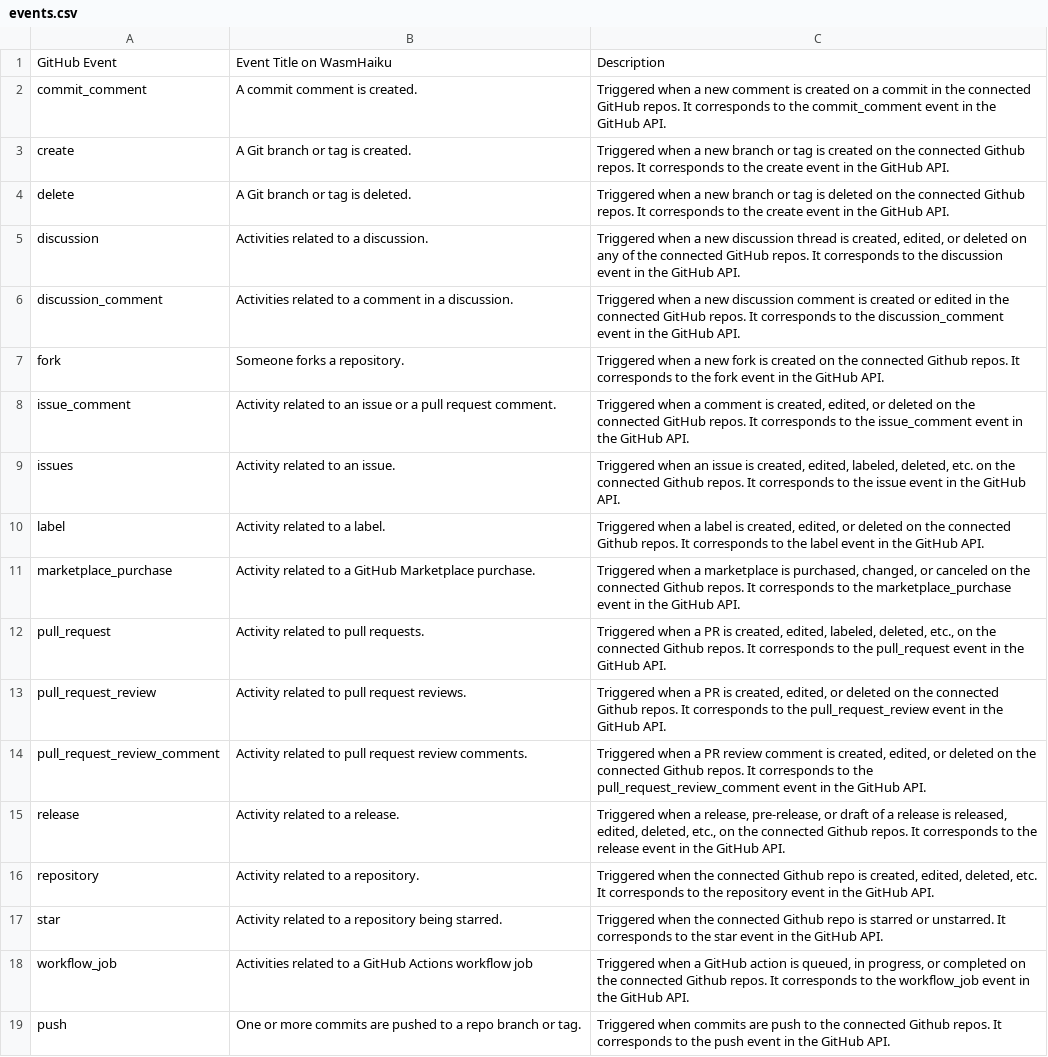
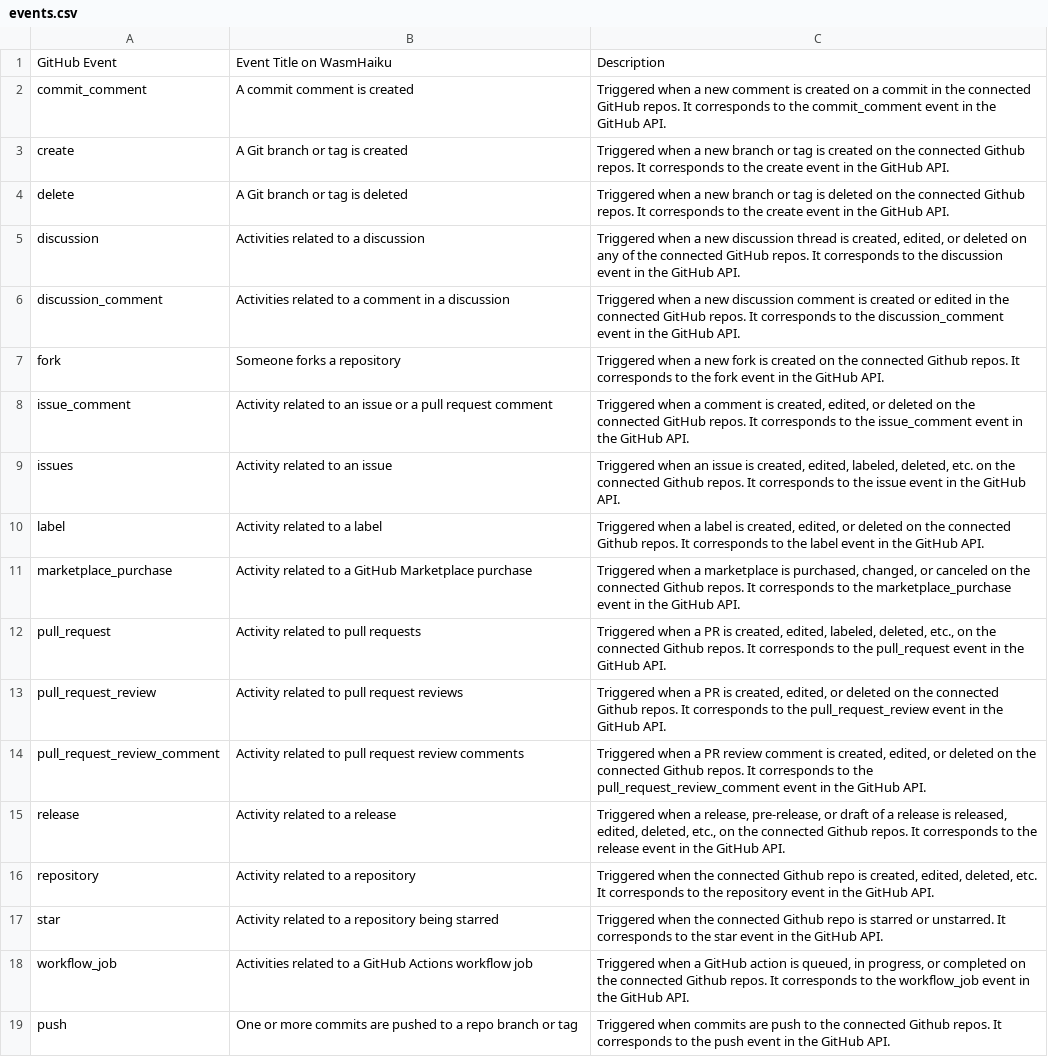
Before and after one commit to flows-network/flows-connector, a CSV file: github/src/events.csv, drawn as a sheet; the diff names each change by its address in the sheet, - before the commit and + after, or states it on an @@ line.

Commit message:
github: strip some dots
Signed-off-by: Jinser <cmdr.jv@gmail.com>

```diff
--- a/github/src/events.csv
+++ b/github/src/events.csv
-B2: A commit comment is created.
+B2: A commit comment is created
-B3: A Git branch or tag is created.
+B3: A Git branch or tag is created
-B4: A Git branch or tag is deleted.
+B4: A Git branch or tag is deleted
-B5: Activities related to a discussion.
+B5: Activities related to a discussion
-B6: …in a discussion.
+B6: …in a discussion
-B7: Someone forks a repository.
+B7: Someone forks a repository
-B8: …pull request comment.
+B8: …pull request comment
-B9: Activity related to an issue.
+B9: Activity related to an issue
-B10: Activity related to a label.
+B10: Activity related to a label
-B11: …GitHub Marketplace purchase.
+B11: …GitHub Marketplace purchase
-B12: Activity related to pull requests.
+B12: Activity related to pull requests
-B13: Activity related to pull request reviews.
+B13: Activity related to pull request reviews
-B14: …request review comments.
+B14: …request review comments
-B15: Activity related to a release.
+B15: Activity related to a release
-B16: Activity related to a repository.
+B16: Activity related to a repository
-B17: …repository being starred.
+B17: …repository being starred
-B19: …branch or tag.
+B19: …branch or tag
```
